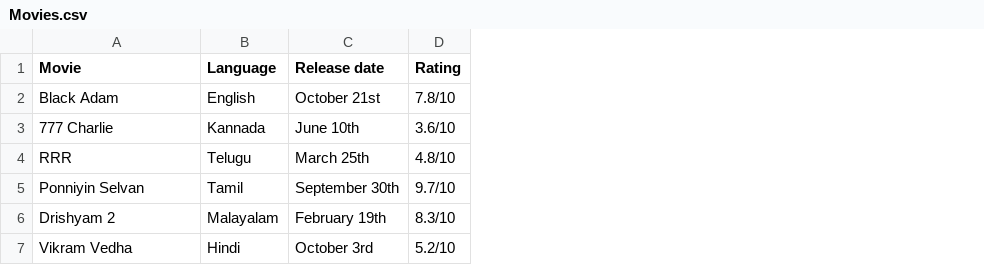
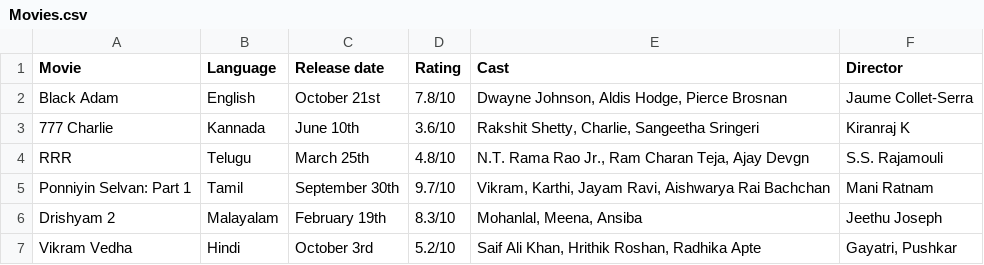
Before and after one commit to Aravind-Sathesh/Computer-Project-XII, a CSV file: Movies.csv, drawn as a sheet; the diff names each change by its address in the sheet, - before the commit and + after, or states it on an @@ line.

```diff
--- a/Movies.csv
+++ b/Movies.csv
+column E (Cast), rows 2-7: Dwayne Johnson, Aldis Hodge, Pierce Brosnan | Rakshit Shetty, Charlie, Sangeetha Sringeri | N.T. Rama Rao Jr., Ram Charan Teja, Ajay Devgn | Vikram, Karthi, Jayam Ravi, Aishwarya Rai Bachchan | Mohanlal, Meena, Ansiba | Saif Ali Khan, Hrithik Roshan, Radhika Apte
+column F (Director), rows 2-7: Jaume Collet-Serra | Kiranraj K | S.S. Rajamouli | Mani Ratnam | Jeethu Joseph | Gayatri, Pushkar
-A5 (Movie): Ponniyin Selvan
+A5 (Movie): Ponniyin Selvan: Part 1
```
Also changed, not shown: 3 other files.
